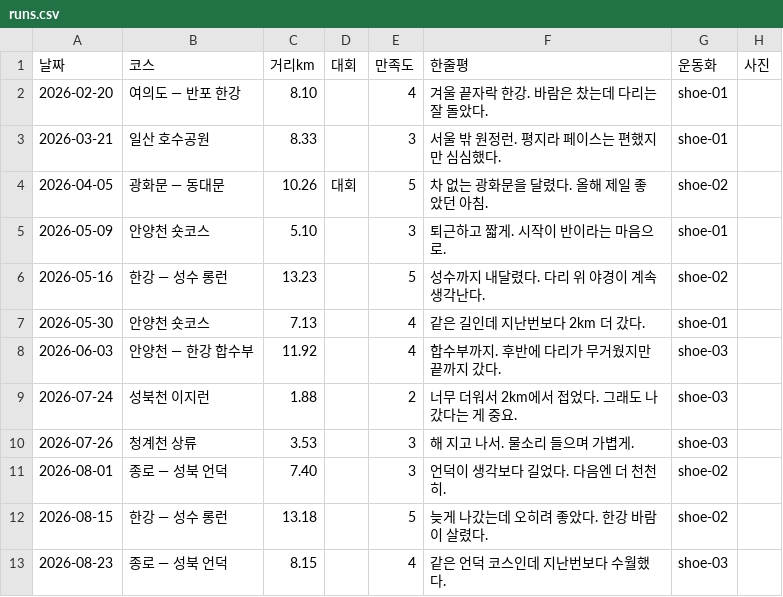
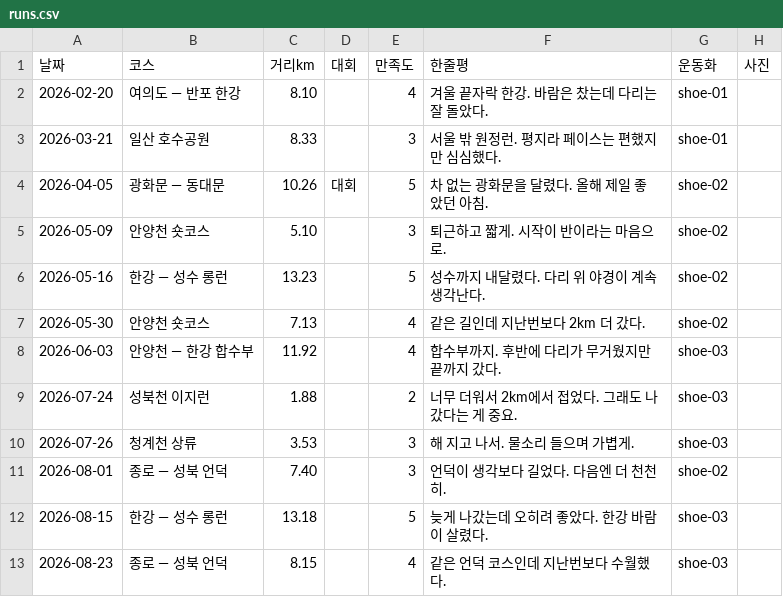
Before and after one commit to kwiseon/funrun, a CSV file: data/runs.csv, drawn as a sheet.

```diff
--- a/data/runs.csv
+++ b/data/runs.csv
@@ -4,5 +4,5 @@
 2026-04-05,광화문 — 동대문,10.26,대회,5,차 없는 광화문을 달렸다. 올해 제일 좋았던 아침.,shoe-02,
-2026-05-09,안양천 숏코스,5.10,,3,퇴근하고 짧게. 시작이 반이라는 마음으로.,shoe-01,
+2026-05-09,안양천 숏코스,5.10,,3,퇴근하고 짧게. 시작이 반이라는 마음으로.,shoe-02,
 2026-05-16,한강 — 성수 롱런,13.23,,5,성수까지 내달렸다. 다리 위 야경이 계속 생각난다.,shoe-02,
-2026-05-30,안양천 숏코스,7.13,,4,같은 길인데 지난번보다 2km 더 갔다.,shoe-01,
+2026-05-30,안양천 숏코스,7.13,,4,같은 길인데 지난번보다 2km 더 갔다.,shoe-02,
 2026-06-03,안양천 — 한강 합수부,11.92,,4,합수부까지. 후반에 다리가 무거웠지만 끝까지 갔다.,shoe-03,
@@ -11,3 +11,3 @@
 2026-08-01,종로 — 성북 언덕,7.40,,3,언덕이 생각보다 길었다. 다음엔 더 천천히.,shoe-02,
-2026-08-15,한강 — 성수 롱런,13.18,,5,늦게 나갔는데 오히려 좋았다. 한강 바람이 살렸다.,shoe-02,
+2026-08-15,한강 — 성수 롱런,13.18,,5,늦게 나갔는데 오히려 좋았다. 한강 바람이 살렸다.,shoe-03,
 2026-08-23,종로 — 성북 언덕,8.15,,4,같은 언덕 코스인데 지난번보다 수월했다.,shoe-03,
```
Also changed, not shown: data/shoes.csv, 6 other files.
